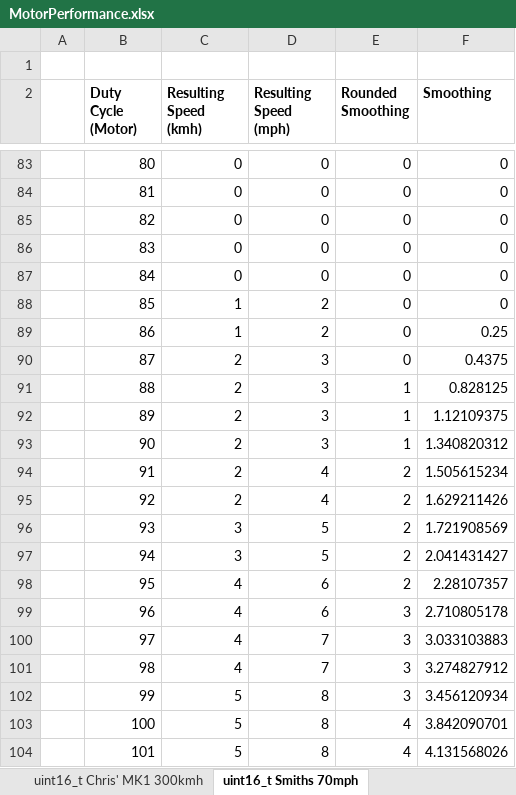
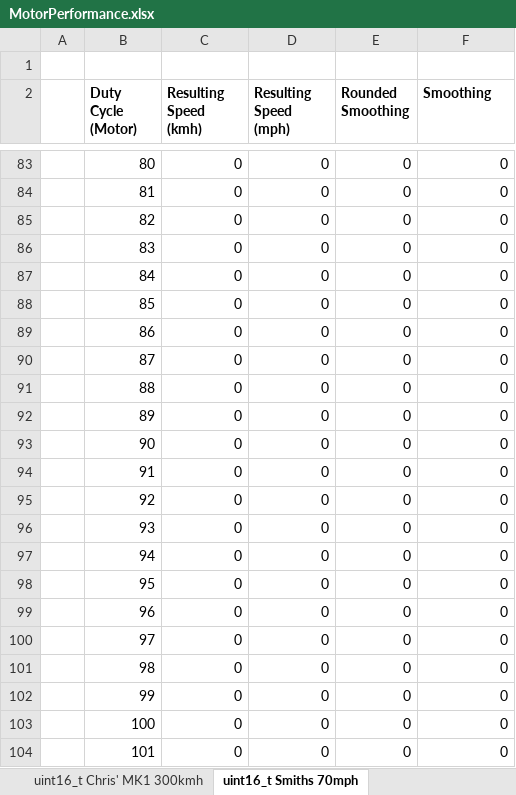
Before and after one commit to adamforbes92/speedPulser, an Excel workbook: Code/MotorPerformance.xlsx, sheet uint16_t Smiths 70mph, drawn as a sheet; only a part is shown, gaps mark what is left out; values as stored, in another font and other column widths than the file's, no borders; charts and pictures not drawn; the diff covers the shown part only; the diff names each change by its address in the sheet, - before the commit and + after, or states it on an @@ line.

Commit message:
V1.17
Added Smiths code

```diff
--- a/Code/MotorPerformance.xlsx (sheet uint16_t Smiths 70mph)
+++ b/Code/MotorPerformance.xlsx (sheet uint16_t Smiths 70mph)
-C88:C89 (Resulting Speed (kmh)): 1
+C88:C89 (Resulting Speed (kmh)): 0
-D88:D89 (Resulting Speed (mph)): 2
+D88:D89 (Resulting Speed (mph)): 0
-F89 (Smoothing): 0.25
+F89 (Smoothing): 0
-C90:C95 (Resulting Speed (kmh)): 2
+C90:C95 (Resulting Speed (kmh)): 0
-D90:D93 (Resulting Speed (mph)): 3
+D90:D93 (Resulting Speed (mph)): 0
-F90 (Smoothing): 0.4375
+F90 (Smoothing): 0
-E91:E93 (Rounded Smoothing): 1
+E91:E93 (Rounded Smoothing): 0
-F91 (Smoothing): 0.828125
+F91 (Smoothing): 0
-F92 (Smoothing): 1.12109375
+F92 (Smoothing): 0
-F93 (Smoothing): 1.340820312
+F93 (Smoothing): 0
-D94:D95 (Resulting Speed (mph)): 4
+D94:D95 (Resulting Speed (mph)): 0
-E94:E98 (Rounded Smoothing): 2
+E94:E98 (Rounded Smoothing): 0
-F94 (Smoothing): 1.505615234
+F94 (Smoothing): 0
-F95 (Smoothing): 1.629211426
+F95 (Smoothing): 0
-C96:C97 (Resulting Speed (kmh)): 3
+C96:C97 (Resulting Speed (kmh)): 0
-D96:D97 (Resulting Speed (mph)): 5
+D96:D97 (Resulting Speed (mph)): 0
-F96 (Smoothing): 1.721908569
+F96 (Smoothing): 0
-F97 (Smoothing): 2.041431427
+F97 (Smoothing): 0
-C98:C101 (Resulting Speed (kmh)): 4
+C98:C101 (Resulting Speed (kmh)): 0
-D98:D99 (Resulting Speed (mph)): 6
+D98:D99 (Resulting Speed (mph)): 0
-F98 (Smoothing): 2.28107357
+F98 (Smoothing): 0
-E99:E102 (Rounded Smoothing): 3
+E99:E102 (Rounded Smoothing): 0
-F99 (Smoothing): 2.710805178
+F99 (Smoothing): 0
-D100:D101 (Resulting Speed (mph)): 7
+D100:D101 (Resulting Speed (mph)): 0
-F100 (Smoothing): 3.033103883
+F100 (Smoothing): 0
-F101 (Smoothing): 3.274827912
+F101 (Smoothing): 0
-C102:C104 (Resulting Speed (kmh)): 5
+C102:C104 (Resulting Speed (kmh)): 0
-D102:D104 (Resulting Speed (mph)): 8
+D102:D104 (Resulting Speed (mph)): 0
-F102 (Smoothing): 3.456120934
+F102 (Smoothing): 0
-E103:E104 (Rounded Smoothing): 4
+E103:E104 (Rounded Smoothing): 0
-F103 (Smoothing): 3.842090701
+F103 (Smoothing): 0
-F104 (Smoothing): 4.131568026
+F104 (Smoothing): 0
```
Also changed, not shown: 470 edited cells elsewhere in this sheet, charts or pictures, 3 other files.
